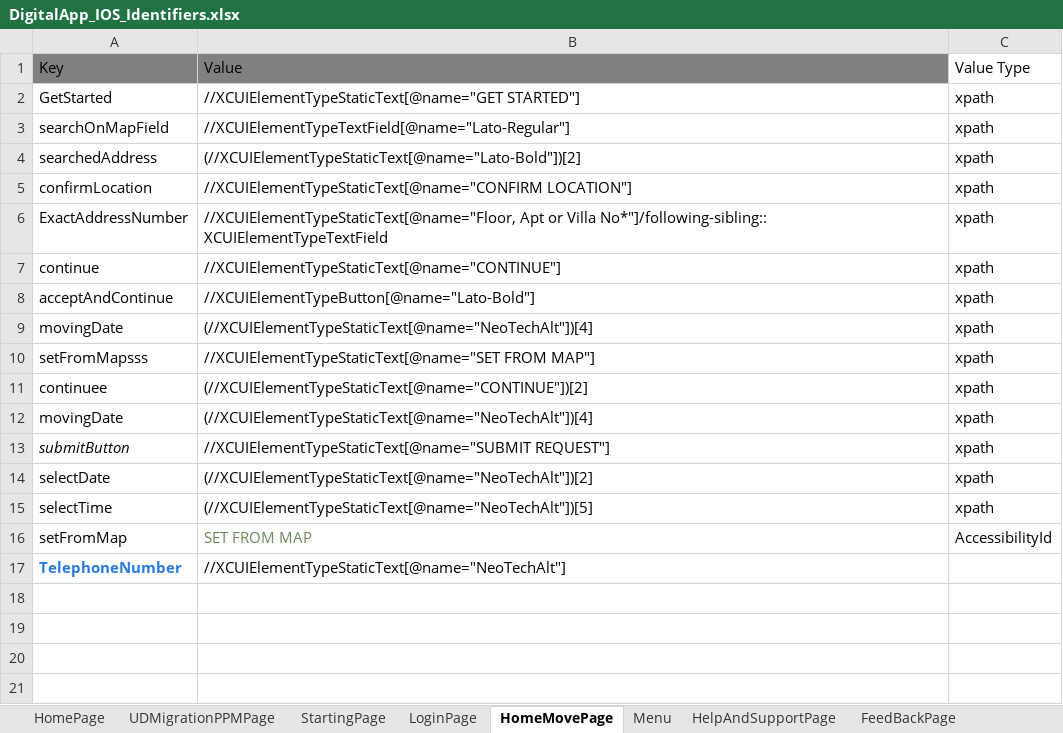
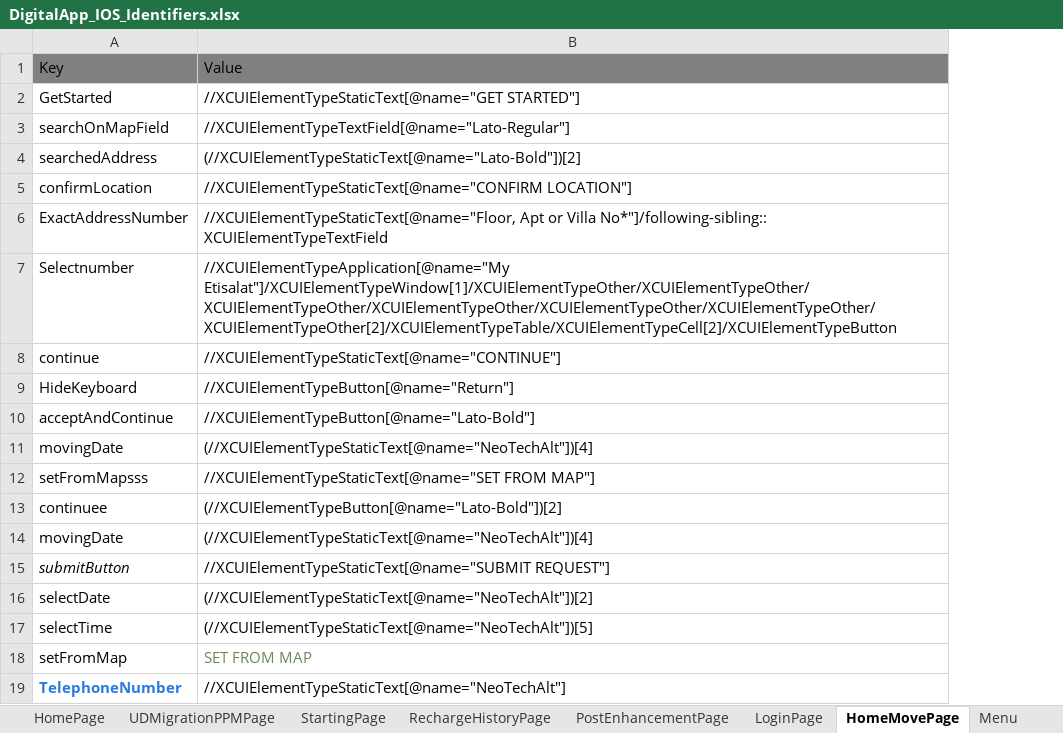
Before and after one commit to slkhiautomation/Etisalat_DigiApp_Automation, an Excel workbook: Selenium-Scripts/src/DigitalApp_IOS_Identifiers.xlsx, sheet HomeMovePage, drawn as a sheet; only a part is shown; values as stored, in another font and other column widths than the file's, no borders; removed rows and columns are numbered as before the commit, all else as after; the diff covers the shown part only; the diff names each change by its address in the sheet, - before the commit and + after, or states it on an @@ line.

```diff
--- a/Selenium-Scripts/src/DigitalApp_IOS_Identifiers.xlsx (sheet HomeMovePage)
+++ b/Selenium-Scripts/src/DigitalApp_IOS_Identifiers.xlsx (sheet HomeMovePage)
+sheet tab: RechargeHistoryPage
+sheet tab: PostEnhancementPage
-column C, rows 1-16: Value Type | xpath | xpath | xpath | xpath | xpath | xpath | xpath | xpath | xpath | xpath | xpath | xpath | xpath | xpath | AccessibilityId
+row 7: Selectnumber | //XCUIElementTypeApplication[@name="My Etisalat"]/XCUIElementTypeWindow[1]/XCUIElementTypeOther/XCUIElementTypeOther/XCUIElementTypeOther/XCUIElementTypeOther/XCUIElementTypeOther/XCUIElementTypeOther/XCUIElementTypeOther[2]/XCUIElementTypeTable/XCUIElementTypeCell[2]/XCUIElementTypeButton
+row 9: HideKeyboard | //XCUIElementTypeButton[@name="Return"]
-B13: (//XCUIElementTypeStaticText[@name="CONTINUE"])[2]
+B13: (//XCUIElementTypeButton[@name="Lato-Bold"])[2]
```
Also changed, not shown: 21 added rows elsewhere in this sheet, sheet HomePage, sheet PlansAndAddonsPage, sheet detailsPage, other sheet tabs, Selenium-Scripts/src/DigitalApp.xlsx, 32 other files.
